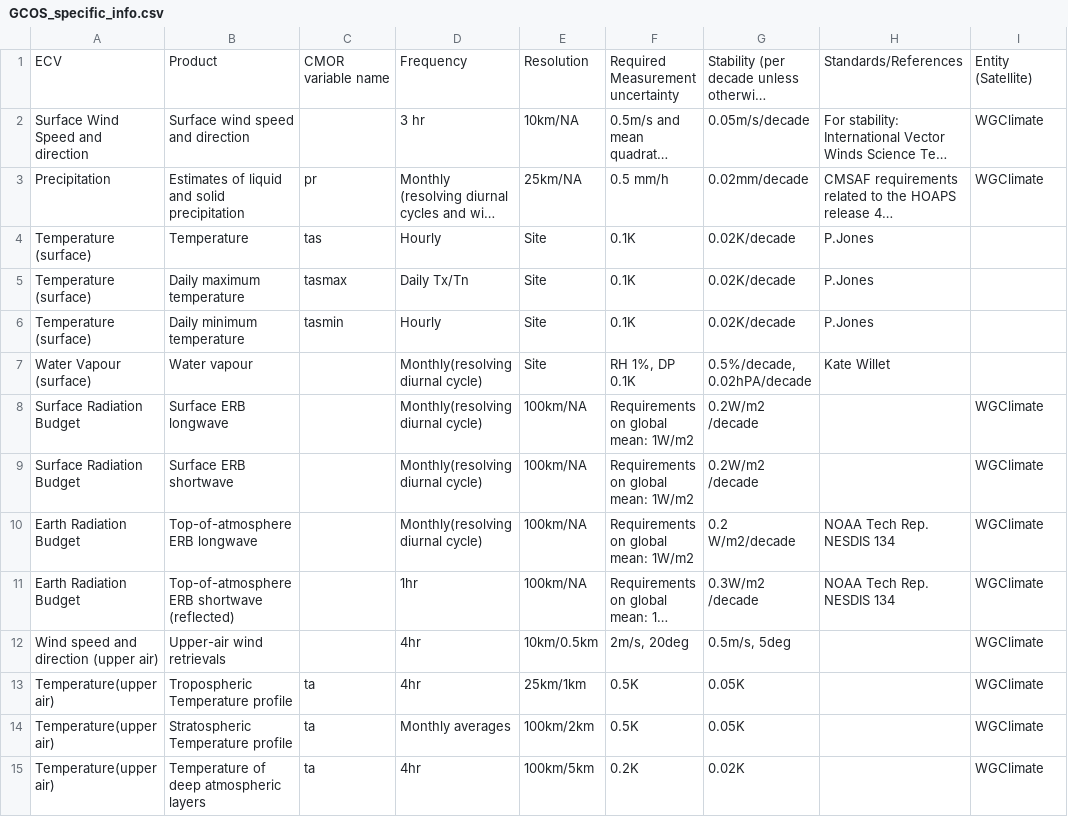
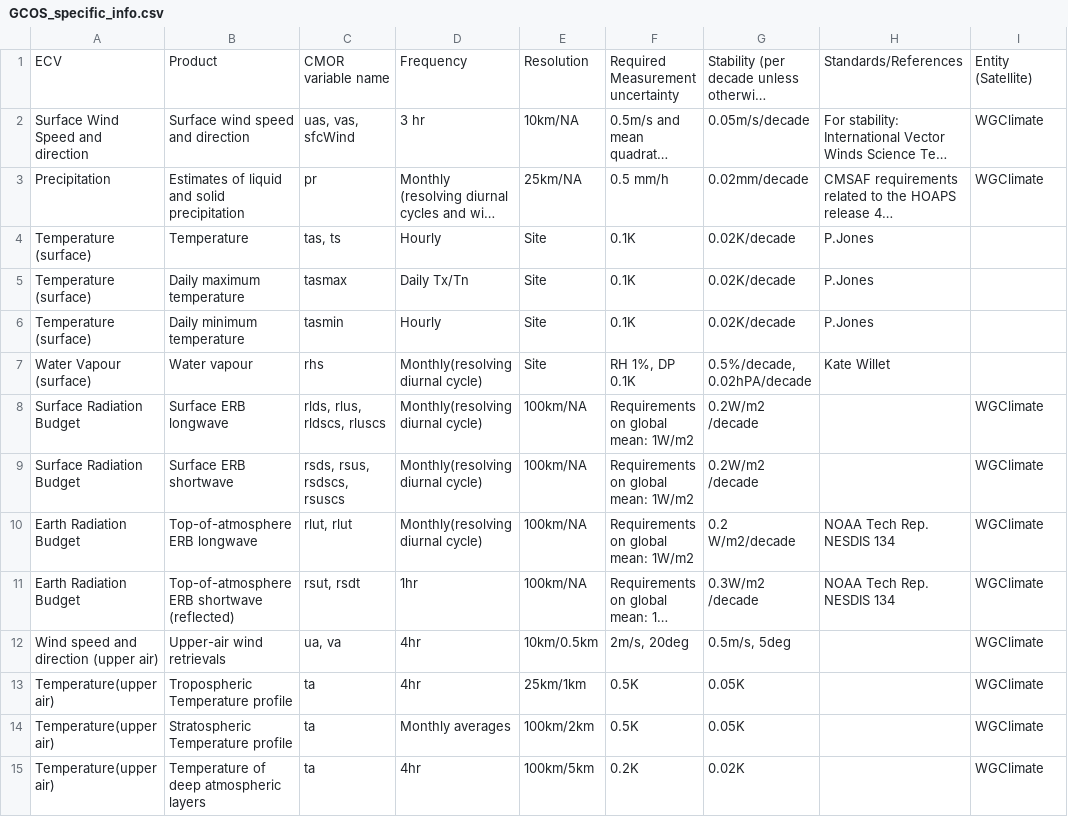
Before and after one commit to jvegasbsc/ESMValTool, a CSV file: diag_scripts/aux/C3S_511/lib/predef/GCOS_specific_info.csv, drawn as a sheet; only a part is shown; long unchanged cells end in …; the diff covers the shown part only; the diff names each change by its address in the sheet, - before the commit and + after, or states it on an @@ line.

```diff
--- a/diag_scripts/aux/C3S_511/lib/predef/GCOS_specific_info.csv
+++ b/diag_scripts/aux/C3S_511/lib/predef/GCOS_specific_info.csv
-C2: (empty)
+C2: uas, vas, sfcWind
-C4: tas
+C4: tas, ts
-C7: (empty)
+C7: rhs
-C8: (empty)
+C8: rlds, rlus, rldscs, rluscs
-C9: (empty)
+C9: rsds, rsus, rsdscs, rsuscs
-C10: (empty)
+C10: rlut, rlut
-C11: (empty)
+C11: rsut, rsdt
-C12: (empty)
+C12: ua, va
```
Also changed, not shown: 1 added row, 1 removed row and 43 edited cells elsewhere in this file.
